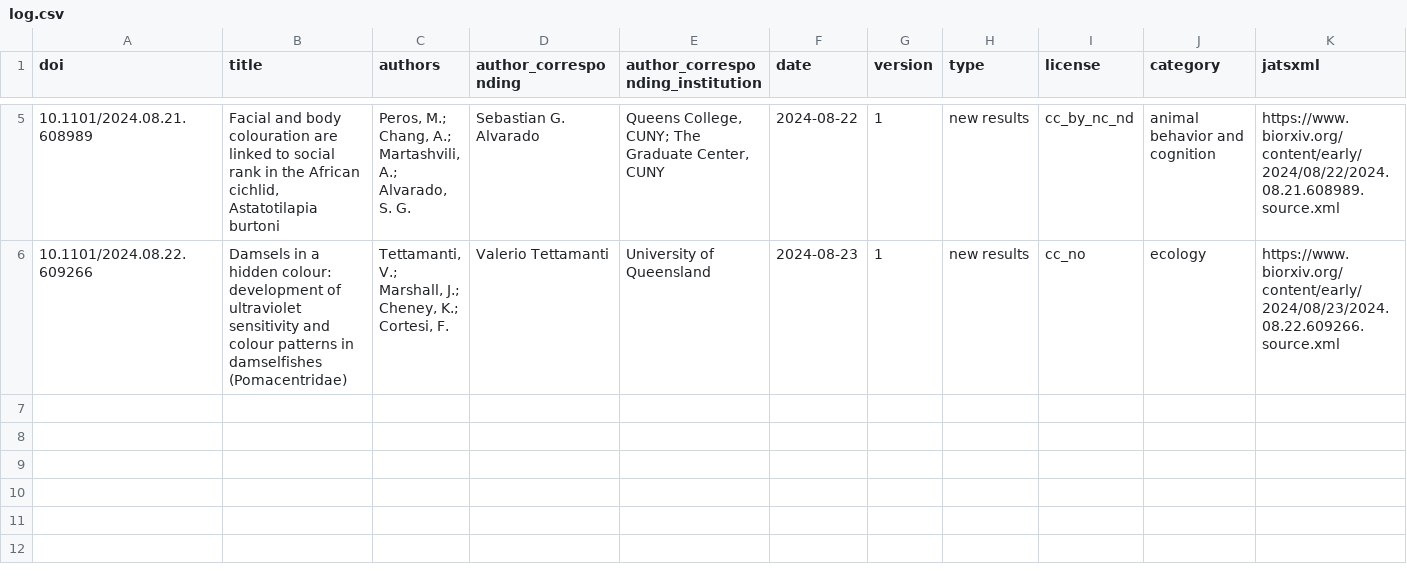
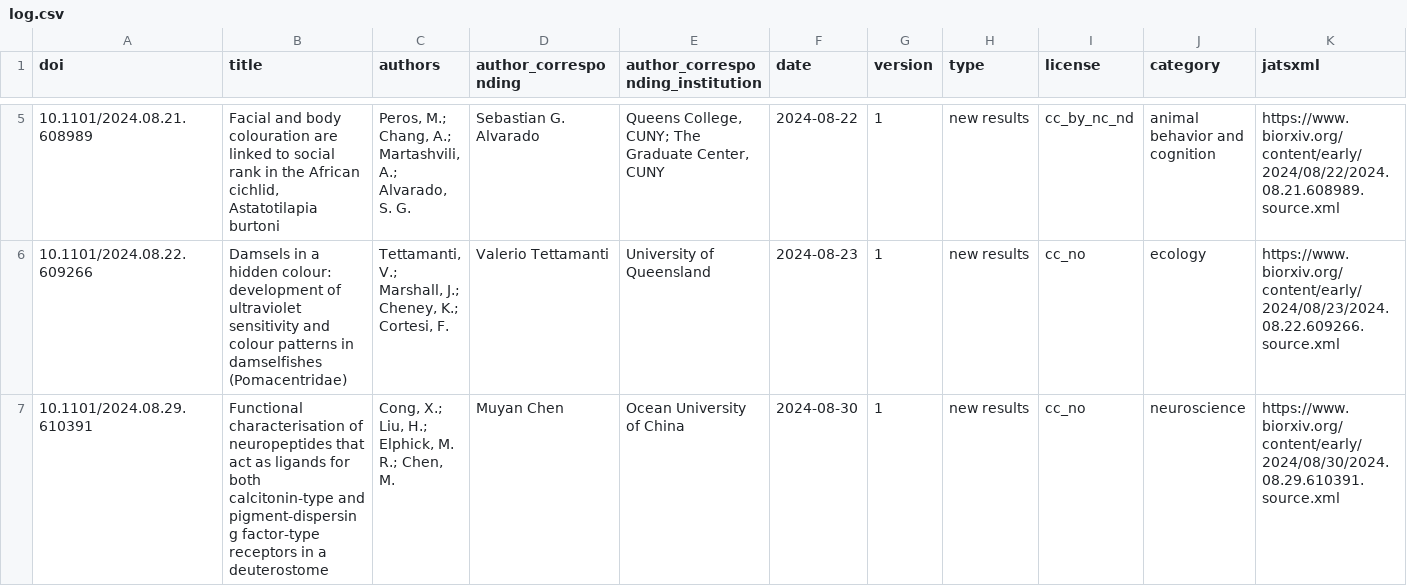
Before and after one commit to colrverse/colsci-bot, a CSV file: log.csv, drawn as a sheet; only a part is shown, gaps mark what is left out; rows hold the shown columns only; the diff names each change by its address in the sheet, - before the commit and + after, or states it on an @@ line.

```diff
--- a/log.csv
+++ b/log.csv
+row 7: 10.1101/2024.08.29.610391 | Functional characterisation of neuropeptides that act as ligands for both calcitonin-type and pigment-dispersing factor-type receptors in a deuterostome | Cong, X.; Liu, H.; Elphick, M. R.; Chen, M. | Muyan Chen | Ocean University of China | 2024-08-30 | 1 | new results | cc_no | neuroscience | https://www.biorxiv.org/content/early/2024/08/30/2024.08.29.610391.source.xml
```
